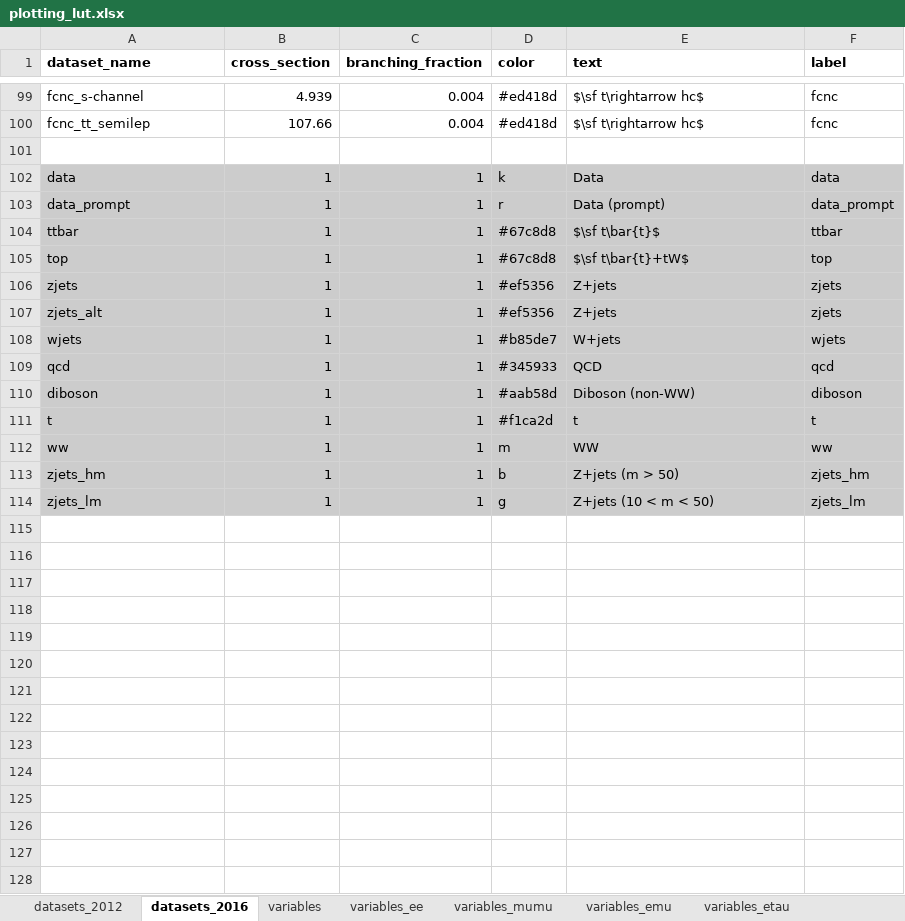
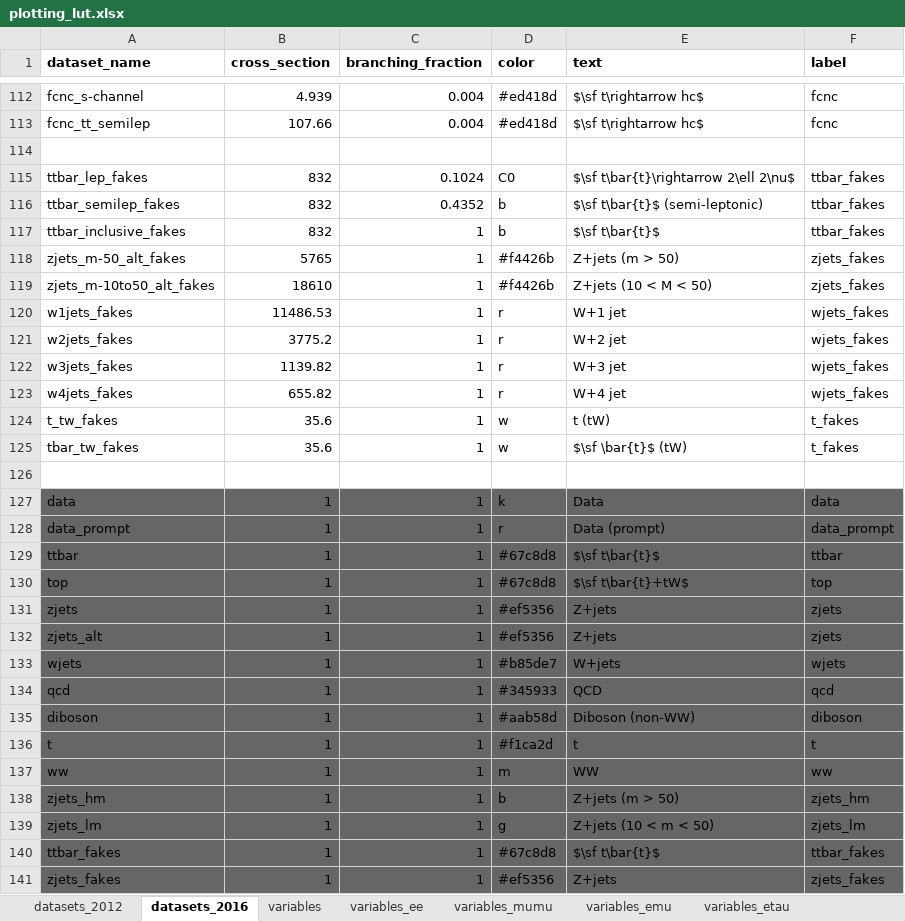
Before and after one commit to NWUHEP/analysis-tools, an Excel workbook: data/plotting_lut.xlsx, sheet datasets_2016, drawn as a sheet; only a part is shown, gaps mark what is left out; values as stored, in another font and other column widths than the file's, no borders; addresses are those after the commit; the diff covers the shown part only; the diff names each change by its address in the sheet, - before the commit and + after, or states it on an @@ line.

Commit message:
Adding MC for ss fake estimation validation, implement ttbar systematic sample combination, finish implementation of impact calculations

```diff
--- a/data/plotting_lut.xlsx (sheet datasets_2016)
+++ b/data/plotting_lut.xlsx (sheet datasets_2016)
+row 115: ttbar_lep_fakes | 832 | 0.1024 | C0 | $\sf t\bar{t}\rightarrow 2\ell 2\nu$ | ttbar_fakes
+row 116: ttbar_semilep_fakes | 832 | 0.4352 | b | $\sf t\bar{t}$ (semi-leptonic) | ttbar_fakes
+row 117: ttbar_inclusive_fakes | 832 | 1 | b | $\sf t\bar{t}$ | ttbar_fakes
+row 118: zjets_m-50_alt_fakes | 5765 | 1 | #f4426b | Z+jets (m > 50) | zjets_fakes
+row 119: zjets_m-10to50_alt_fakes | 18610 | 1 | #f4426b | Z+jets (10 < M < 50) | zjets_fakes
+row 120: w1jets_fakes | 11486.53 | 1 | r | W+1 jet | wjets_fakes
+row 121: w2jets_fakes | 3775.2 | 1 | r | W+2 jet | wjets_fakes
+row 122: w3jets_fakes | 1139.82 | 1 | r | W+3 jet | wjets_fakes
+row 123: w4jets_fakes | 655.82 | 1 | r | W+4 jet | wjets_fakes
+row 124: t_tw_fakes | 35.6 | 1 | w | t (tW) | t_fakes
+row 125: tbar_tw_fakes | 35.6 | 1 | w | $\sf \bar{t}$ (tW) | t_fakes
+row 126: (empty)
-A127:F139 fill: #CCCCCC
+A127:F139 fill: #666666
+row 140: ttbar_fakes | 1 | 1 | #67c8d8 | $\sf t\bar{t}$ | ttbar_fakes
+row 141: zjets_fakes | 1 | 1 | #ef5356 | Z+jets | zjets_fakes
```
Also changed, not shown: 15 added rows and 14 moved rows elsewhere in this sheet, 8 other files.
